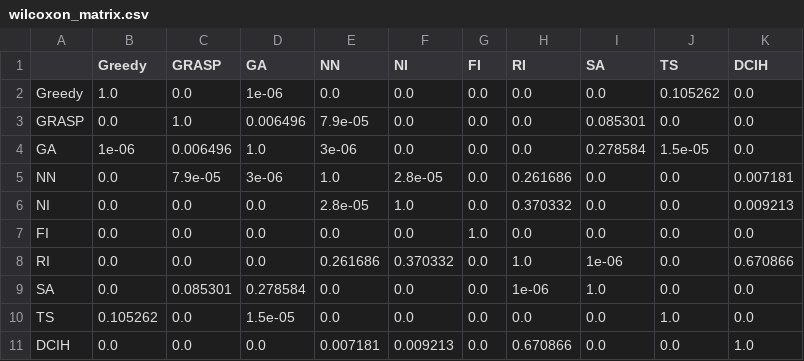
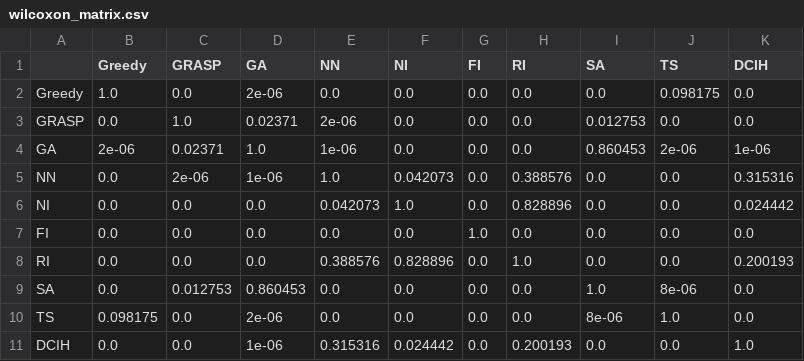
Before and after one commit to Nico8270/KTSP-Proyecto-de-Titulo, a CSV file: benchmark_weise/wilcoxon_matrix.csv, drawn as a sheet.

```diff
--- a/benchmark_weise/wilcoxon_matrix.csv
+++ b/benchmark_weise/wilcoxon_matrix.csv
@@ -1,11 +1,11 @@
 ,Greedy,GRASP,GA,NN,NI,FI,RI,SA,TS,DCIH
-Greedy,1.0,0.0,1e-06,0.0,0.0,0.0,0.0,0.0,0.105262,0.0
-GRASP,0.0,1.0,0.006496,7.9e-05,0.0,0.0,0.0,0.085301,0.0,0.0
-GA,1e-06,0.006496,1.0,3e-06,0.0,0.0,0.0,0.278584,1.5e-05,0.0
-NN,0.0,7.9e-05,3e-06,1.0,2.8e-05,0.0,0.261686,0.0,0.0,0.007181
-NI,0.0,0.0,0.0,2.8e-05,1.0,0.0,0.370332,0.0,0.0,0.009213
+Greedy,1.0,0.0,2e-06,0.0,0.0,0.0,0.0,0.0,0.098175,0.0
+GRASP,0.0,1.0,0.02371,2e-06,0.0,0.0,0.0,0.012753,0.0,0.0
+GA,2e-06,0.02371,1.0,1e-06,0.0,0.0,0.0,0.860453,2e-06,1e-06
+NN,0.0,2e-06,1e-06,1.0,0.042073,0.0,0.388576,0.0,0.0,0.315316
+NI,0.0,0.0,0.0,0.042073,1.0,0.0,0.828896,0.0,0.0,0.024442
 FI,0.0,0.0,0.0,0.0,0.0,1.0,0.0,0.0,0.0,0.0
-RI,0.0,0.0,0.0,0.261686,0.370332,0.0,1.0,1e-06,0.0,0.670866
-SA,0.0,0.085301,0.278584,0.0,0.0,0.0,1e-06,1.0,0.0,0.0
-TS,0.105262,0.0,1.5e-05,0.0,0.0,0.0,0.0,0.0,1.0,0.0
-DCIH,0.0,0.0,0.0,0.007181,0.009213,0.0,0.670866,0.0,0.0,1.0
+RI,0.0,0.0,0.0,0.388576,0.828896,0.0,1.0,0.0,0.0,0.200193
+SA,0.0,0.012753,0.860453,0.0,0.0,0.0,0.0,1.0,8e-06,0.0
+TS,0.098175,0.0,2e-06,0.0,0.0,0.0,0.0,8e-06,1.0,0.0
+DCIH,0.0,0.0,1e-06,0.315316,0.024442,0.0,0.200193,0.0,0.0,1.0
```
Also changed, not shown: benchmark_weise/resultados_opsearch.csv, benchmark_weise/resumen_opsearch.csv, 3 other files.
